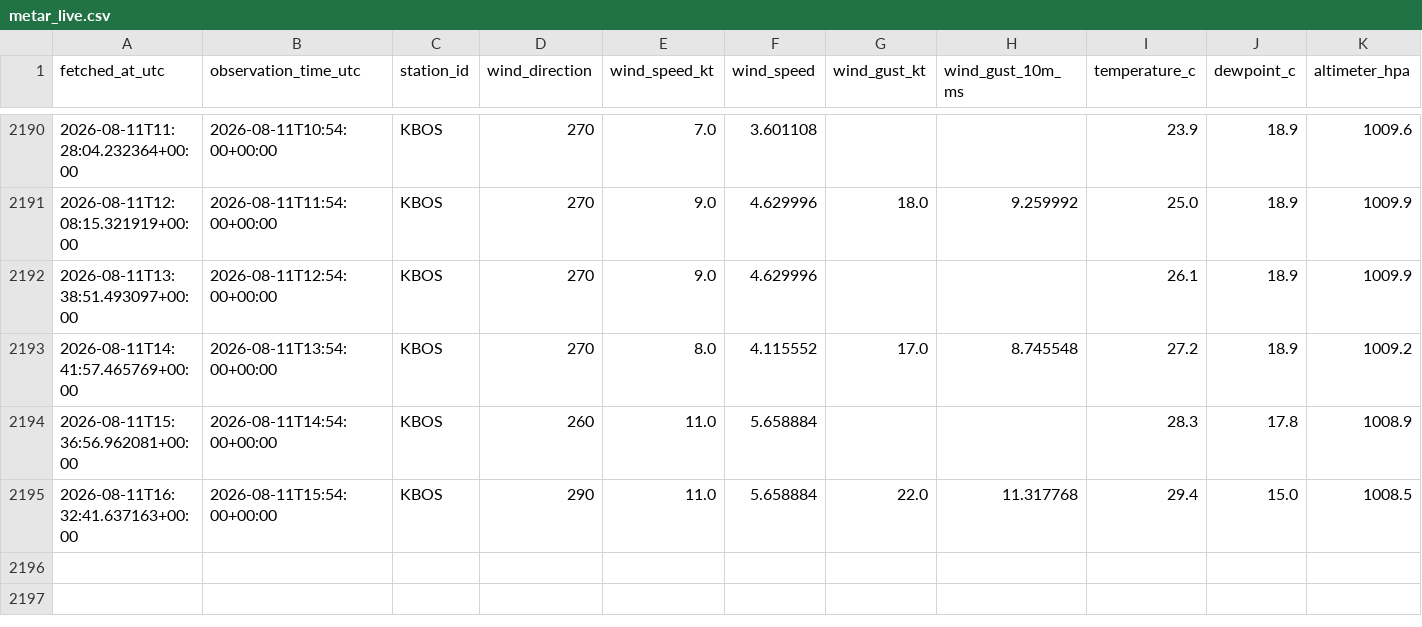
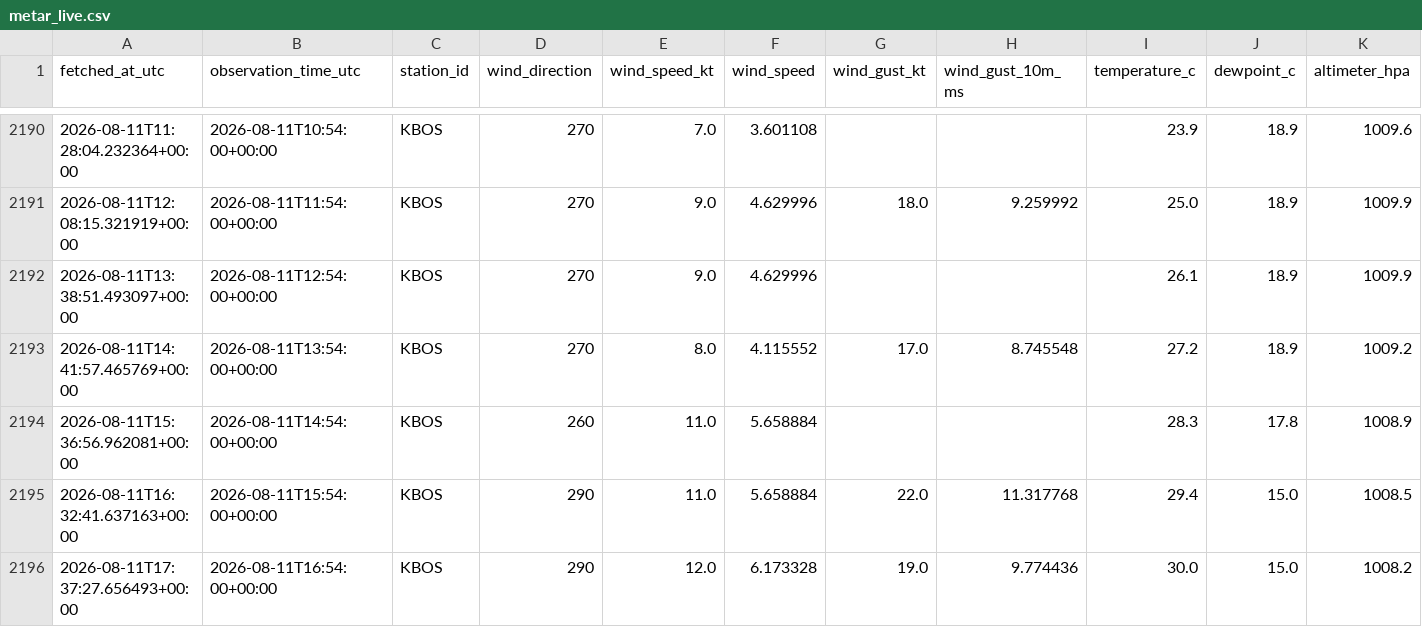
Before and after one commit to nayanananto/wind_live_hitl, a CSV file: data/live/aviationweather_metar/KBOS/metar_live.csv, drawn as a sheet; only a part is shown, gaps mark what is left out; rows hold the shown columns only; the diff names each change by its address in the sheet, - before the commit and + after, or states it on an @@ line.

```diff
--- a/data/live/aviationweather_metar/KBOS/metar_live.csv
+++ b/data/live/aviationweather_metar/KBOS/metar_live.csv
+row 2196: 2026-08-11T17:37:27.656493+00:00 | 2026-08-11T16:54:00+00:00 | KBOS | 290 | 12.0 | 6.173328 | 19.0 | 9.774436 | 30.0 | 15.0 | 1008.2
```
Also changed, not shown: data/live/semantic_states/KBOS_live_semantic_state.csv, 3 other files.
